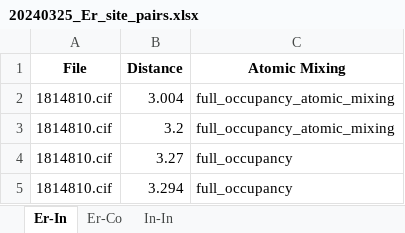
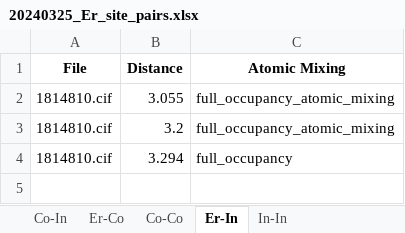
Before and after one commit to bobleesj/cif-bond-analyzer, an Excel workbook: 20240325_Er/output/20240325_Er_site_pairs.xlsx, sheet Er-In, drawn as a sheet; values as stored, in another font and other column widths than the file's, no borders; the diff names each change by its address in the sheet, - before the commit and + after, or states it on an @@ line.

```diff
--- a/20240325_Er/output/20240325_Er_site_pairs.xlsx (sheet Er-In)
+++ b/20240325_Er/output/20240325_Er_site_pairs.xlsx (sheet Er-In)
+sheet tab: Co-In
+sheet tab: Co-Co
@@ sheet tab order changed: Co-In | Er-Co | Co-Co | Er-In | In-In @@
-B2 (Distance): 3.004
+B2 (Distance): 3.055
-row 4: 1814810.cif | 3.27 | full_occupancy
```
Also changed, not shown: sheet Er-Co, 20240325_Er/output/20240325_Er_element_pairs.xlsx, 27 other files.
